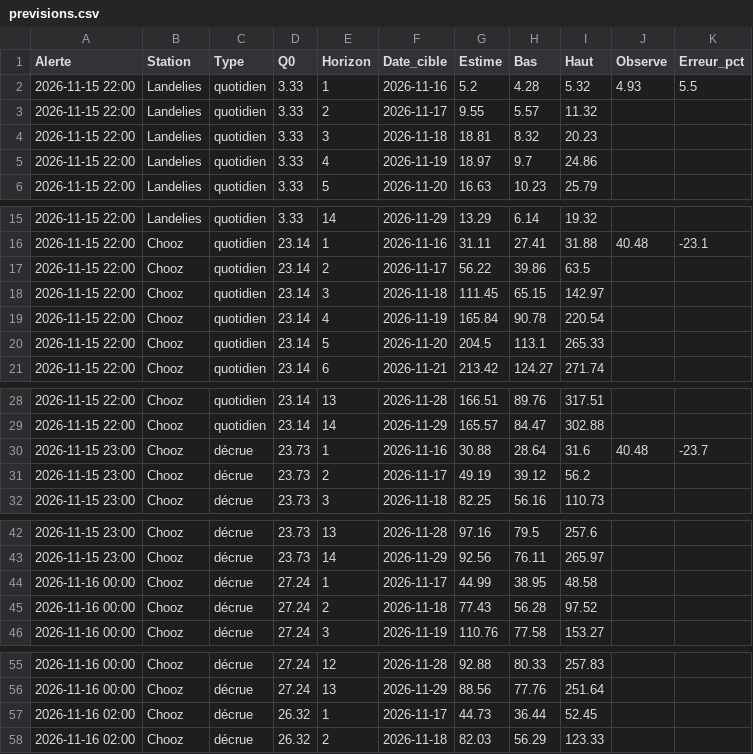
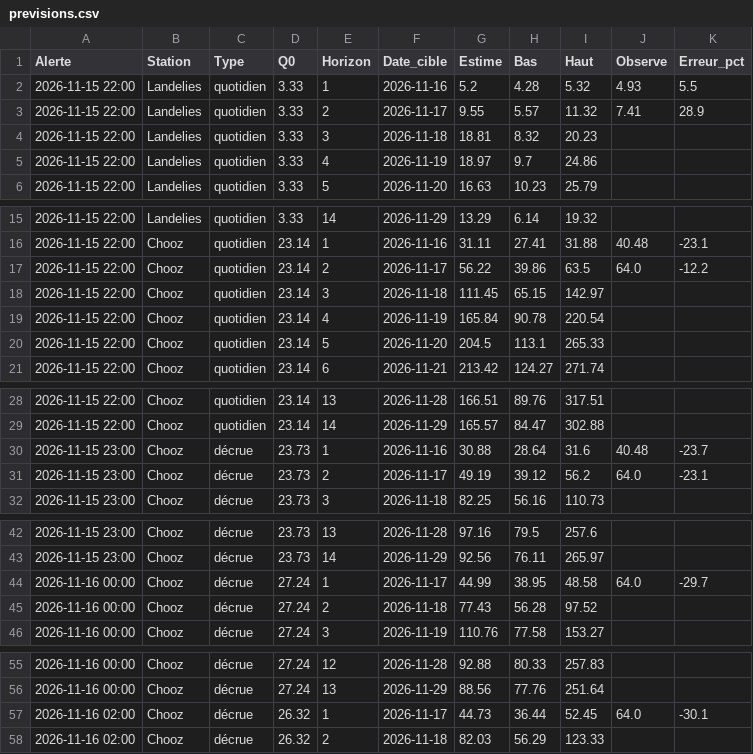
Before and after one commit to clem-tried-it/Guide-peche, a CSV file: data/previsions.csv, drawn as a sheet; only a part is shown, gaps mark what is left out; the diff covers the shown part only.

```diff
--- a/data/previsions.csv
+++ b/data/previsions.csv
@@ -2,3 +2,3 @@ Alerte,Station,Type,Q0,Horizon,Date_cible,Estime,Bas,Haut,Observe,Erreur_pct
 2026-11-15 22:00,Landelies,quotidien,3.33,1,2026-11-16,5.2,4.28,5.32,4.93,5.5
-2026-11-15 22:00,Landelies,quotidien,3.33,2,2026-11-17,9.55,5.57,11.32,,
+2026-11-15 22:00,Landelies,quotidien,3.33,2,2026-11-17,9.55,5.57,11.32,7.41,28.9
 2026-11-15 22:00,Landelies,quotidien,3.33,3,2026-11-18,18.81,8.32,20.23,,
@@ -16,3 +16,3 @@ Alerte,Station,Type,Q0,Horizon,Date_cible,Estime,Bas,Haut,Observe,Erreur_pct
 2026-11-15 22:00,Chooz,quotidien,23.14,1,2026-11-16,31.11,27.41,31.88,40.48,-23.1
-2026-11-15 22:00,Chooz,quotidien,23.14,2,2026-11-17,56.22,39.86,63.5,,
+2026-11-15 22:00,Chooz,quotidien,23.14,2,2026-11-17,56.22,39.86,63.5,64.0,-12.2
 2026-11-15 22:00,Chooz,quotidien,23.14,3,2026-11-18,111.45,65.15,142.97,,
@@ -30,3 +30,3 @@ Alerte,Station,Type,Q0,Horizon,Date_cible,Estime,Bas,Haut,Observe,Erreur_pct
 2026-11-15 23:00,Chooz,décrue,23.73,1,2026-11-16,30.88,28.64,31.6,40.48,-23.7
-2026-11-15 23:00,Chooz,décrue,23.73,2,2026-11-17,49.19,39.12,56.2,,
+2026-11-15 23:00,Chooz,décrue,23.73,2,2026-11-17,49.19,39.12,56.2,64.0,-23.1
 2026-11-15 23:00,Chooz,décrue,23.73,3,2026-11-18,82.25,56.16,110.73,,
@@ -43,3 +43,3 @@ Alerte,Station,Type,Q0,Horizon,Date_cible,Estime,Bas,Haut,Observe,Erreur_pct
 2026-11-15 23:00,Chooz,décrue,23.73,14,2026-11-29,92.56,76.11,265.97,,
-2026-11-16 00:00,Chooz,décrue,27.24,1,2026-11-17,44.99,38.95,48.58,,
+2026-11-16 00:00,Chooz,décrue,27.24,1,2026-11-17,44.99,38.95,48.58,64.0,-29.7
 2026-11-16 00:00,Chooz,décrue,27.24,2,2026-11-18,77.43,56.28,97.52,,
@@ -56,3 +56,3 @@ Alerte,Station,Type,Q0,Horizon,Date_cible,Estime,Bas,Haut,Observe,Erreur_pct
 2026-11-16 00:00,Chooz,décrue,27.24,13,2026-11-29,88.56,77.76,251.64,,
-2026-11-16 02:00,Chooz,décrue,26.32,1,2026-11-17,44.73,36.44,52.45,,
+2026-11-16 02:00,Chooz,décrue,26.32,1,2026-11-17,44.73,36.44,52.45,64.0,-30.1
 2026-11-16 02:00,Chooz,décrue,26.32,2,2026-11-18,82.03,56.29,123.33,,
```
Also changed, not shown: 8 edited cells elsewhere in this file, data/historique.csv, data/releves.csv, 4 other files.
